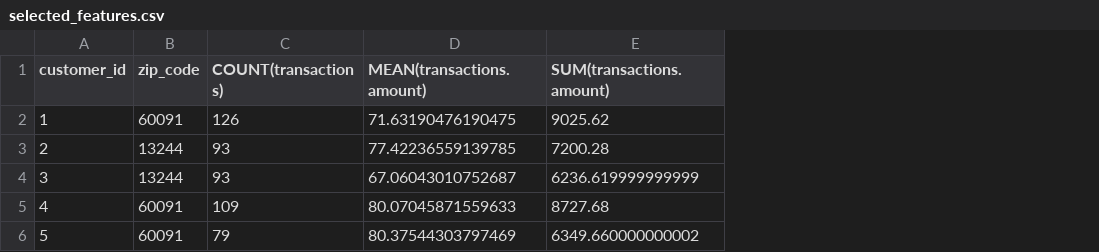
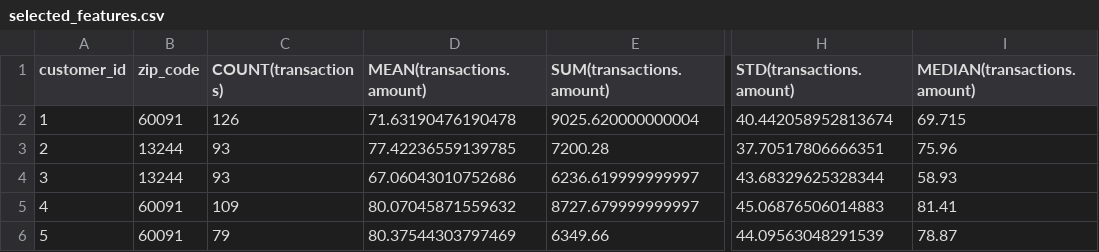
Before and after one commit to Weikoi/Django_FeatureTools, a CSV file: selected_features.csv, drawn as a sheet; only a part is shown, gaps mark what is left out; the diff names each change by its address in the sheet, - before the commit and + after, or states it on an @@ line.

```diff
--- a/selected_features.csv
+++ b/selected_features.csv
+column H (STD(transactions.amount)), rows 2-6: 40.442058952813674 | 37.70517806666351 | 43.68329625328344 | 45.06876506014883 | 44.09563048291539
+column I (MEDIAN(transactions.amount)), rows 2-6: 69.715 | 75.96 | 58.93 | 81.41 | 78.87
-D2 (MEAN(transactions.amount)): 71.63190476190475
+D2 (MEAN(transactions.amount)): 71.63190476190478
-E2 (SUM(transactions.amount)): 9025.62
+E2 (SUM(transactions.amount)): 9025.620000000004
-D4 (MEAN(transactions.amount)): 67.06043010752687
+D4 (MEAN(transactions.amount)): 67.06043010752686
-E4 (SUM(transactions.amount)): 6236.619999999999
+E4 (SUM(transactions.amount)): 6236.619999999997
-D5 (MEAN(transactions.amount)): 80.07045871559633
+D5 (MEAN(transactions.amount)): 80.07045871559632
-E5 (SUM(transactions.amount)): 8727.68
+E5 (SUM(transactions.amount)): 8727.679999999997
-E6 (SUM(transactions.amount)): 6349.660000000002
+E6 (SUM(transactions.amount)): 6349.66
```
Also changed, not shown: 7 other files.
